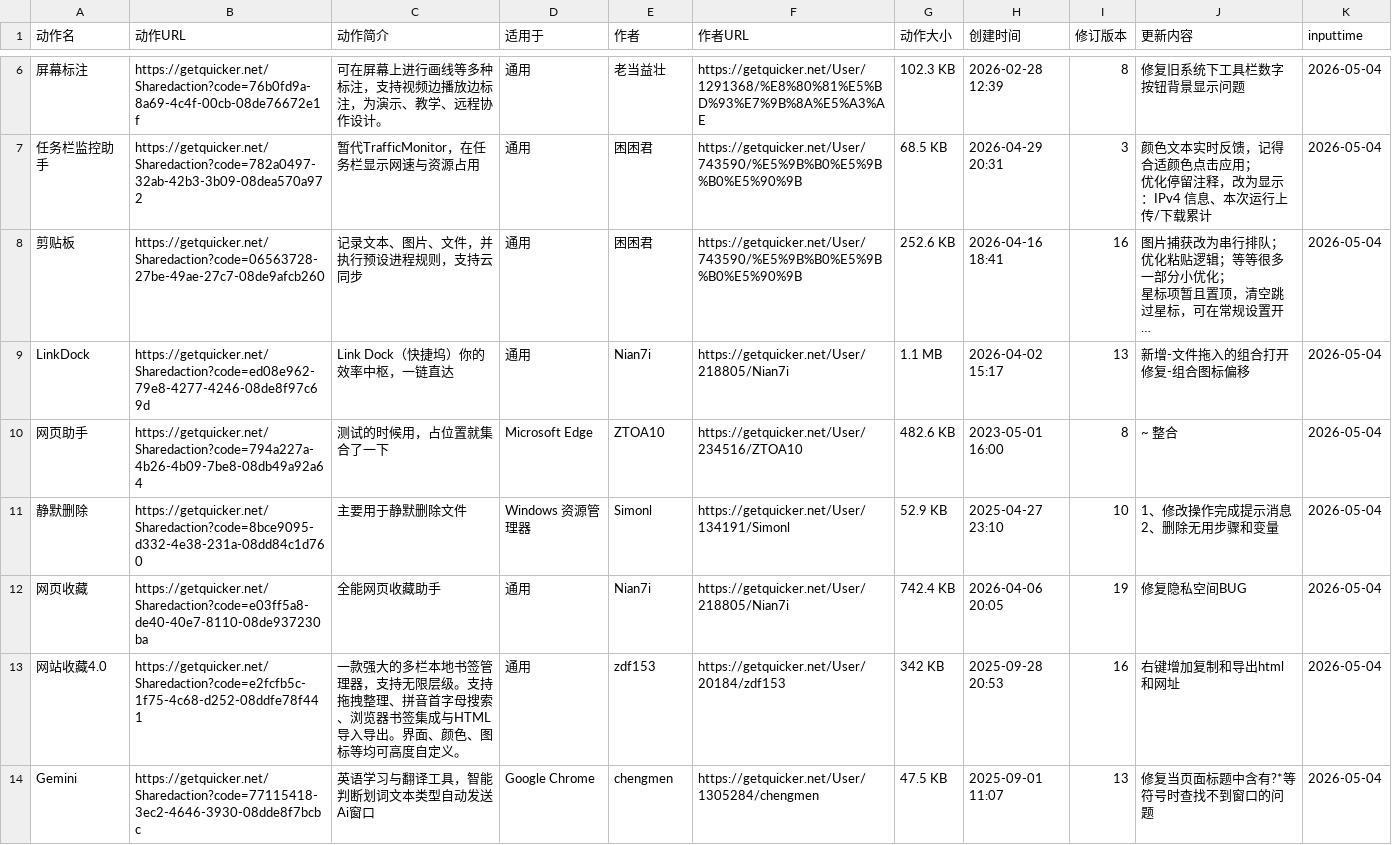
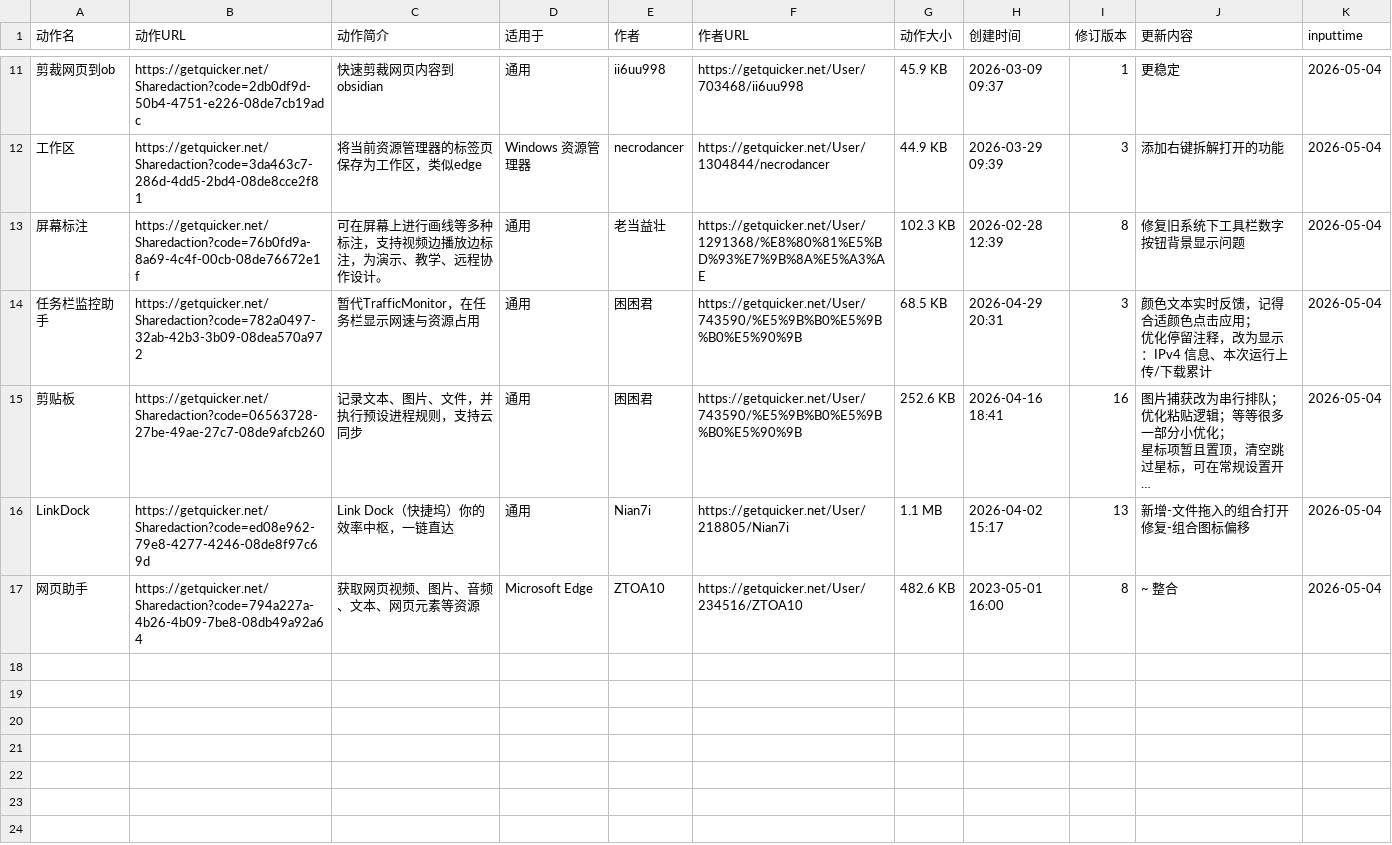
Before and after one commit to zzzzls/QuckerActionDailyUp, a CSV file: data/csv/quicker_actions_2026-05-03.csv, drawn as a sheet; only a part is shown, gaps mark what is left out; long unchanged cells end in …; removed rows and columns are numbered as before the commit, all else as after; ↵ is a line break in a cell; the diff covers the shown part only; the diff names each change by its address in the sheet, - before the commit and + after, or states it on an @@ line.

```diff
--- a/data/csv/quicker_actions_2026-05-03.csv
+++ b/data/csv/quicker_actions_2026-05-03.csv
+row 11: 剪裁网页到ob | https://getquicker.net/Sharedaction?code=2db0df9d-50b4-4751-e226-08de7cb19adc | 快速剪裁网页内容到obsidian | 通用 | ii6uu998 | https://getquicker.net/User/703468/ii6uu998 | 45.9 KB | 2026-03-09 09:37 | 1 | 更稳定 | 2026-05-04
+row 12: 工作区 | https://getquicker.net/Sharedaction?code=3da463c7-286d-4dd5-2bd4-08de8cce2f81 | 将当前资源管理器的标签页保存为工作区，类似edge | Windows 资源管理器 | necrodancer | https://getquicker.net/User/1304844/necrodancer | 44.9 KB | 2026-03-29 09:39 | 3 | 添加右键拆解打开的功能 | 2026-05-04
-C17 (动作简介): 测试的时候用，占位置就集合了一下
+C17 (动作简介): 获取网页视频、图片、音频、文本、网页元素等资源
-row 11: 静默删除 | https://getquicker.net/Sharedaction?code=8bce9095-d332-4e38-231a-08dd84c1d760 | 主要用于静默删除文件 | Windows 资源管理器 | Simonl | https://getquicker.net/User/134191/Simonl | 52.9 KB | 2025-04-27 23:10 | 10 | 1、修改操作完成提示消息 ↵ 2、删除无用步骤和变量 | 2026-05-04
-row 12: 网页收藏 | https://getquicker.net/Sharedaction?code=e03ff5a8-de40-40e7-8110-08de937230ba | 全能网页收藏助手 | 通用 | Nian7i | https://getquicker.net/User/218805/Nian7i | 742.4 KB | 2026-04-06 20:05 | 19 | 修复隐私空间BUG | 2026-05-04
-row 13: 网站收藏4.0 | https://getquicker.net/Sharedaction?code=e2fcfb5c-1f75-4c68-d252-08ddfe78f441 | 一款强大的多栏本地书签管理器，支持无限层级。支持拖拽整理、拼音首字母搜索、浏览器书签集成与HTML导入导出。界面、颜色、图标等均可高度自定义。 | 通用 | zdf153 | https://getquicker.net/User/20184/zdf153 | 342 KB | 2025-09-28 20:53 | 16 | 右键增加复制和导出html和网址 | 2026-05-04
-row 14: Gemini | https://getquicker.net/Sharedaction?code=77115418-3ec2-4646-3930-08dde8f7bcbc | 英语学习与翻译工具，智能判断划词文本类型自动发送Ai窗口 | Google Chrome | chengmen | https://getquicker.net/User/1305284/chengmen | 47.5 KB | 2025-09-01 11:07 | 13 | 修复当页面标题中含有?*等符号时查找不到窗口的问题 | 2026-05-04
```
Also changed, not shown: 6 added rows and 1 removed row elsewhere in this file, 2 other files.
